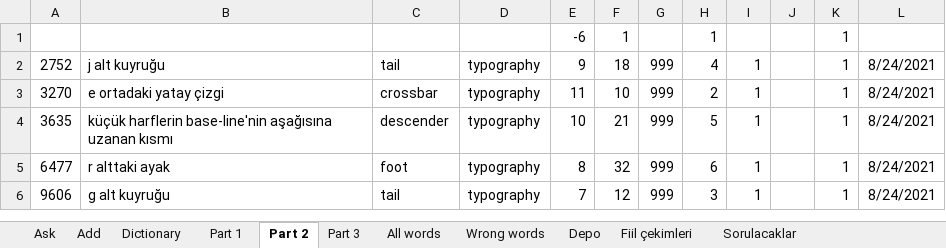
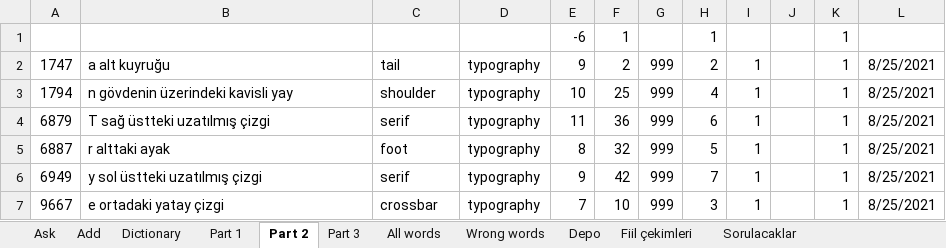
Before and after one commit to fatihay/notlar, an Excel workbook: typography.xlsm, sheet Part 2, drawn as a sheet; values as stored, in another font and other column widths than the file's, no borders; removed rows and columns are numbered as before the commit, all else as after; the diff names each change by its address in the sheet, - before the commit and + after, or states it on an @@ line.

```diff
--- a/typography.xlsm (sheet Part 2)
+++ b/typography.xlsm (sheet Part 2)
-A2: 2752
+A2: 1747
-B2: j alt kuyruğu
+B2: a alt kuyruğu
-F2: 18
+F2: 2
-H2: 4
+H2: 2
-L2: 8/24/2021
+L2: 8/25/2021
-row 3: 3270 | e ortadaki yatay çizgi | crossbar | typography | 11 | 10 | 999 | 2 | 1 |  | 1 | 8/24/2021
-A3: 3635
+A3: 1794
-B3: küçük harflerin base-line'nin aşağısına uzanan kısmı
+B3: n gövdenin üzerindeki kavisli yay
-C3: descender
+C3: shoulder
-F3: 21
+F3: 25
-H3: 5
+H3: 4
-L3: 8/24/2021
+L3: 8/25/2021
+row 4: 6879 | T sağ üstteki uzatılmış çizgi | serif | typography | 11 | 36 | 999 | 6 | 1 |  | 1 | 8/25/2021
-A5: 6477
+A5: 6887
-H5: 6
+H5: 5
-L5: 8/24/2021
+L5: 8/25/2021
+row 6: 6949 | y sol üstteki uzatılmış çizgi | serif | typography | 9 | 42 | 999 | 7 | 1 |  | 1 | 8/25/2021
-A7: 9606
+A7: 9667
-B7: g alt kuyruğu
+B7: e ortadaki yatay çizgi
-C7: tail
+C7: crossbar
-F7: 12
+F7: 10
-L7: 8/24/2021
+L7: 8/25/2021
```
Also changed, not shown: sheet Dictionary, sheet All words, sheet Fiil çekimleri, sheet Part 3, sheet Part 1, sheet Ask, charts or pictures.
